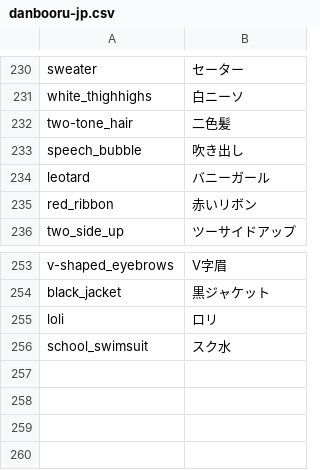
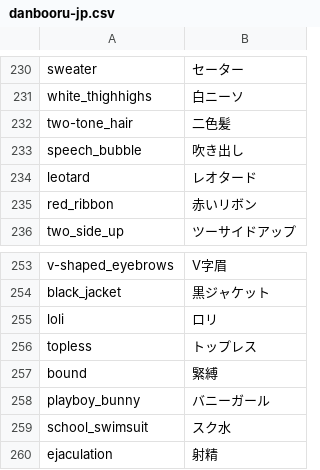
Before and after one commit to boorutan/booru-japanese-tag, a CSV file: danbooru-jp.csv, drawn as a sheet; only a part is shown, gaps mark what is left out.

```diff
--- a/danbooru-jp.csv
+++ b/danbooru-jp.csv
@@ -233,3 +233,3 @@ two-tone_hair,二色髪
 speech_bubble,吹き出し
-leotard,バニーガール
+leotard,レオタード
 red_ribbon,赤いリボン
@@ -255,2 +255,6 @@ black_jacket,黒ジャケット
 loli,ロリ
+topless,トップレス
+bound,緊縛
+playboy_bunny,バニーガール
 school_swimsuit,スク水
+ejaculation,射精
```
Also changed, not shown: 2 other files.
